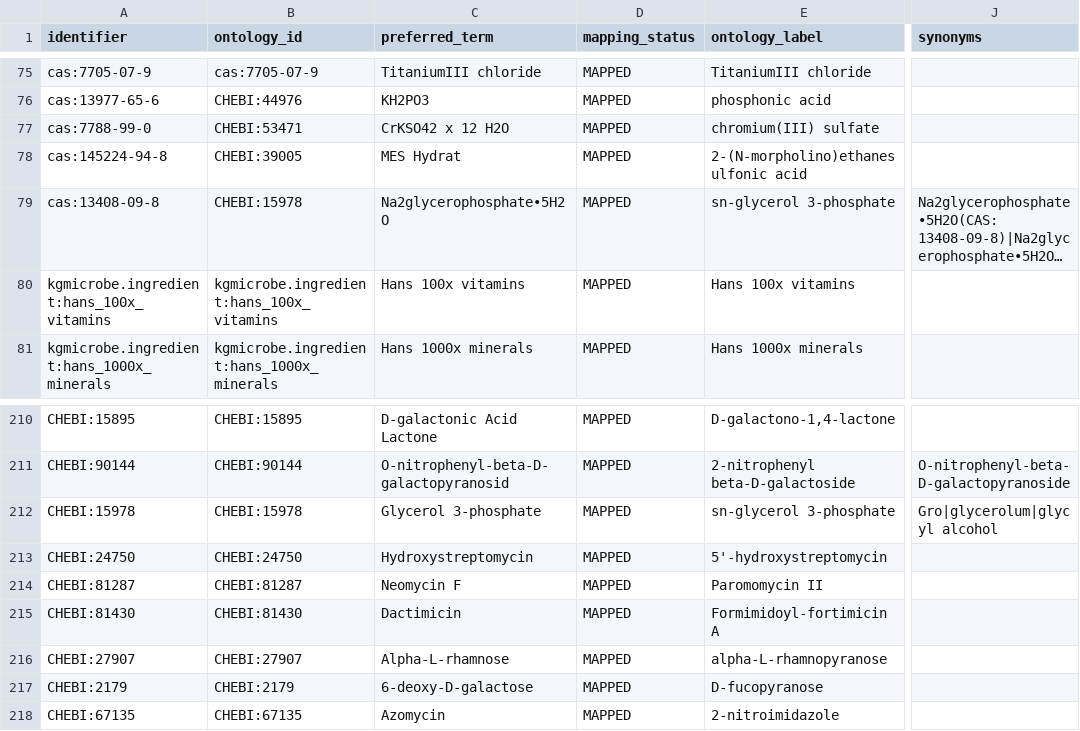
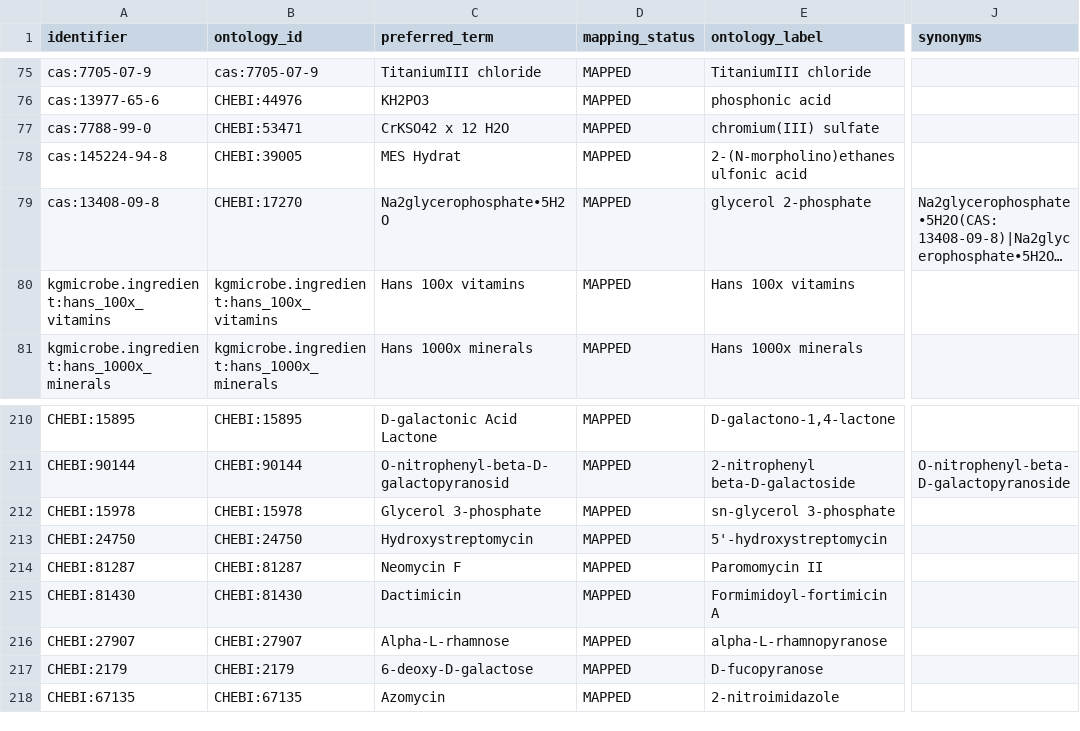
Before and after one commit to CultureBotAI/MediaIngredientMech, a CSV file: docs/data/all_ingredients.csv, drawn as a sheet; only a part is shown, gaps mark what is left out; long unchanged cells end in …; the diff names each change by its address in the sheet, - before the commit and + after, or states it on an @@ line.

```diff
--- a/docs/data/all_ingredients.csv
+++ b/docs/data/all_ingredients.csv
-B79 (ontology_id): CHEBI:15978
+B79 (ontology_id): CHEBI:17270
-E79 (ontology_label): sn-glycerol 3-phosphate
+E79 (ontology_label): glycerol 2-phosphate
-J212 (synonyms): Gro|glycerolum|glycyl alcohol
+J212 (synonyms): (empty)
```
Also changed, not shown: UNIFIED_INGREDIENT_MAPPING.tsv, docs/data/label_index.csv, 54 other files.
